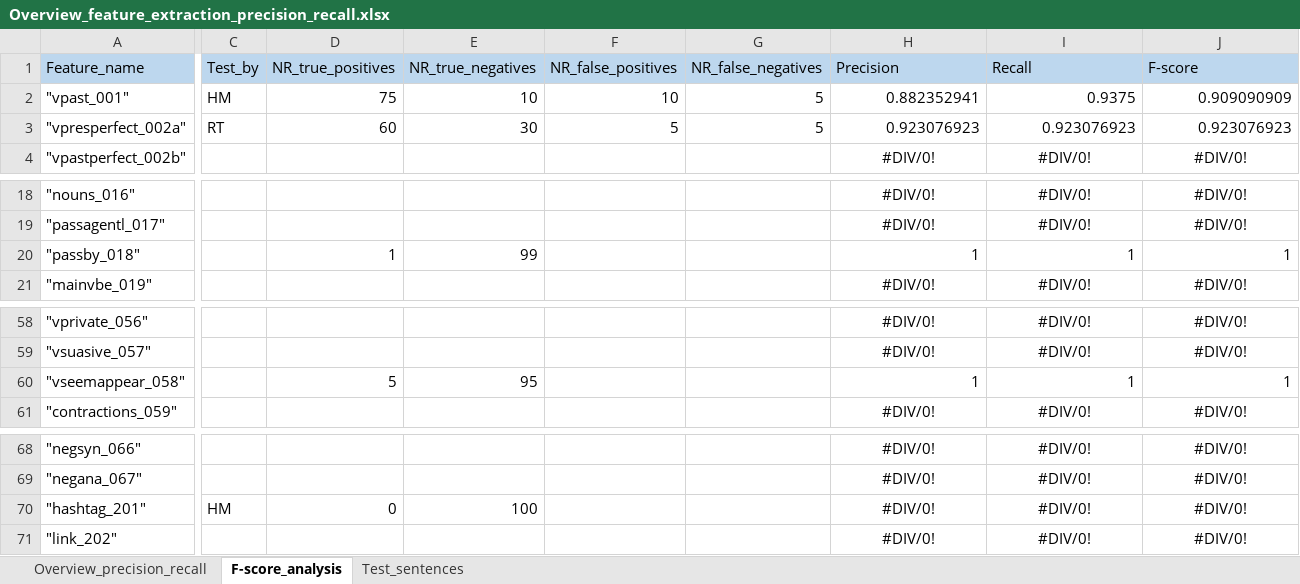
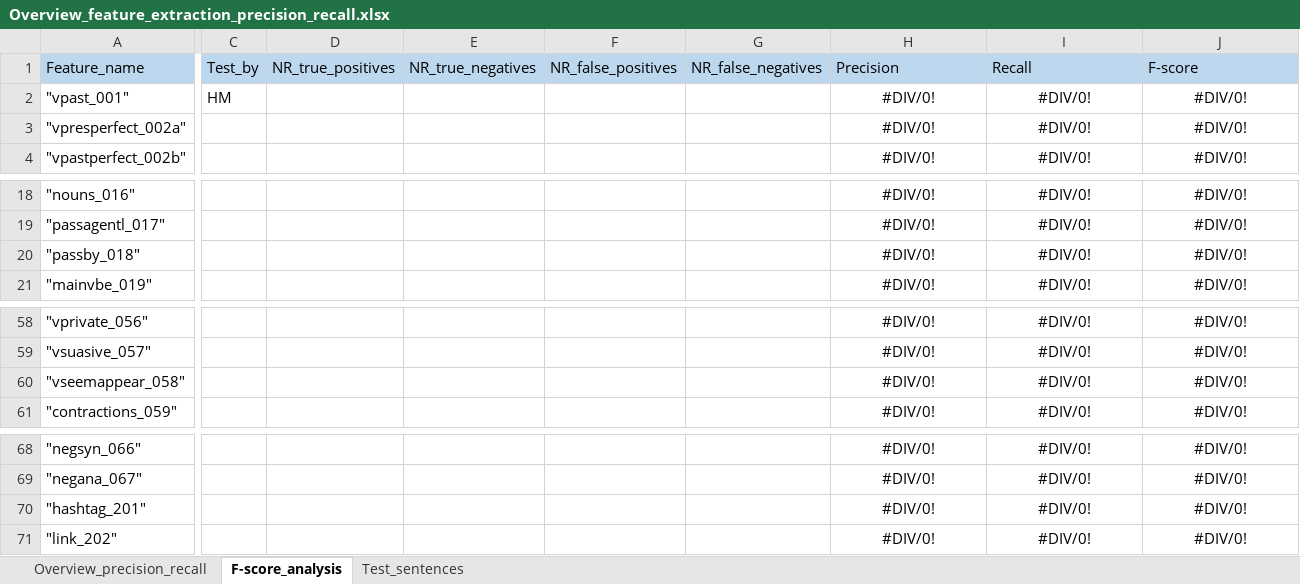
Before and after one commit to PythonGoesReddit/Reddit_MDA, an Excel workbook: Overview_feature_extraction_precision_recall.xlsx, sheet F-score_analysis, drawn as a sheet; only a part is shown, gaps mark what is left out; values as stored, in another font and other column widths than the file's, no borders; the diff names each change by its address in the sheet, - before the commit and + after, or states it on an @@ line.

```diff
--- a/Overview_feature_extraction_precision_recall.xlsx (sheet F-score_analysis)
+++ b/Overview_feature_extraction_precision_recall.xlsx (sheet F-score_analysis)
-D2: 75
+D2: (empty)
-E2: 10
+E2: (empty)
-F2: 10
+F2: (empty)
-G2:G3: 5
+G2:G3: (empty)
-H2: 0.882352941
+H2: #DIV/0!
-H2:J3 alignment: right
+H2:J3 alignment: center
-I2: 0.9375
+I2: #DIV/0!
-J2: 0.909090909
+J2: #DIV/0!
-C3: RT
+C3: (empty)
-D3: 60
+D3: (empty)
-E3: 30
+E3: (empty)
-F3: 5
+F3: (empty)
-H3: 0.923076923
+H3: #DIV/0!
-I3: 0.923076923
+I3: #DIV/0!
-J3: 0.923076923
+J3: #DIV/0!
-D20: 1
+D20: (empty)
-E20: 99
+E20: (empty)
-H20: 1
+H20: #DIV/0!
-H20:J20 alignment: right
+H20:J20 alignment: center
-I20: 1
+I20: #DIV/0!
-J20: 1
+J20: #DIV/0!
-D60: 5
+D60: (empty)
-E60: 95
+E60: (empty)
-H60: 1
+H60: #DIV/0!
-H60:J60 alignment: right
+H60:J60 alignment: center
-I60: 1
+I60: #DIV/0!
-J60: 1
+J60: #DIV/0!
-C70: HM
+C70: (empty)
-D70: 0
+D70: (empty)
-E70: 100
+E70: (empty)
```
Also changed, not shown: 1 other file.
